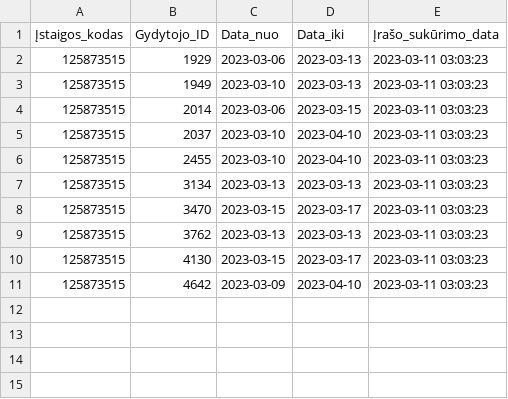
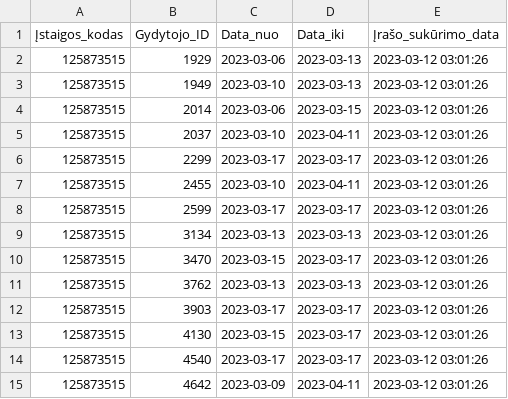
Before and after one commit to vilnius/centro-poliklinika, a CSV file: data/Centro_poliklinika/Registracija/125873515_doctors_excluded.csv, drawn as a sheet.

```diff
--- a/data/Centro_poliklinika/Registracija/125873515_doctors_excluded.csv
+++ b/data/Centro_poliklinika/Registracija/125873515_doctors_excluded.csv
@@ -1,11 +1,15 @@
 Įstaigos_kodas;Gydytojo_ID;Data_nuo;Data_iki;Įrašo_sukūrimo_data
-125873515;1929;2023-03-06;2023-03-13;2023-03-11 03:03:23
-125873515;1949;2023-03-10;2023-03-13;2023-03-11 03:03:23
-125873515;2014;2023-03-06;2023-03-15;2023-03-11 03:03:23
-125873515;2037;2023-03-10;2023-04-10;2023-03-11 03:03:23
-125873515;2455;2023-03-10;2023-04-10;2023-03-11 03:03:23
-125873515;3134;2023-03-13;2023-03-13;2023-03-11 03:03:23
-125873515;3470;2023-03-15;2023-03-17;2023-03-11 03:03:23
-125873515;3762;2023-03-13;2023-03-13;2023-03-11 03:03:23
-125873515;4130;2023-03-15;2023-03-17;2023-03-11 03:03:23
-125873515;4642;2023-03-09;2023-04-10;2023-03-11 03:03:23
+125873515;1929;2023-03-06;2023-03-13;2023-03-12 03:01:26
+125873515;1949;2023-03-10;2023-03-13;2023-03-12 03:01:26
+125873515;2014;2023-03-06;2023-03-15;2023-03-12 03:01:26
+125873515;2037;2023-03-10;2023-04-11;2023-03-12 03:01:26
+125873515;2299;2023-03-17;2023-03-17;2023-03-12 03:01:26
+125873515;2455;2023-03-10;2023-04-11;2023-03-12 03:01:26
+125873515;2599;2023-03-17;2023-03-17;2023-03-12 03:01:26
+125873515;3134;2023-03-13;2023-03-13;2023-03-12 03:01:26
+125873515;3470;2023-03-15;2023-03-17;2023-03-12 03:01:26
+125873515;3762;2023-03-13;2023-03-13;2023-03-12 03:01:26
+125873515;3903;2023-03-17;2023-03-17;2023-03-12 03:01:26
+125873515;4130;2023-03-15;2023-03-17;2023-03-12 03:01:26
+125873515;4540;2023-03-17;2023-03-17;2023-03-12 03:01:26
+125873515;4642;2023-03-09;2023-04-11;2023-03-12 03:01:26
```
Also changed, not shown: data/Centro_poliklinika/Registracija/125873515_family_doctors_list.csv, data/Centro_poliklinika/Registracija/125873515_family_doctors_visits_hours.csv, 1 other file.
